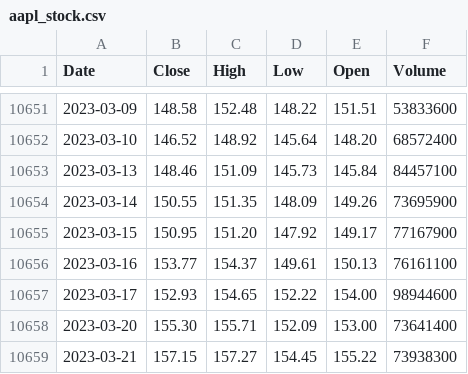
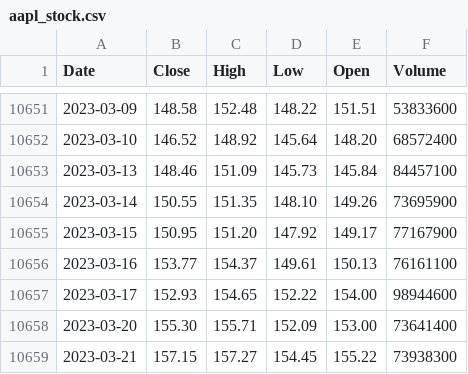
Before and after one commit to deraficionado-gif/stocks, a CSV file: data/aapl_stock.csv, drawn as a sheet; only a part is shown, gaps mark what is left out; the diff covers the shown part only.

```diff
--- a/data/aapl_stock.csv
+++ b/data/aapl_stock.csv
@@ -10653,3 +10653,3 @@ Date,Close,High,Low,Open,Volume
 2023-03-13,148.46,151.09,145.73,145.84,84457100
-2023-03-14,150.55,151.35,148.09,149.26,73695900
+2023-03-14,150.55,151.35,148.10,149.26,73695900
 2023-03-15,150.95,151.20,147.92,149.17,77167900
```
Also changed, not shown: 1 added row and 5 edited cells elsewhere in this file, data/msft_stock.csv.
